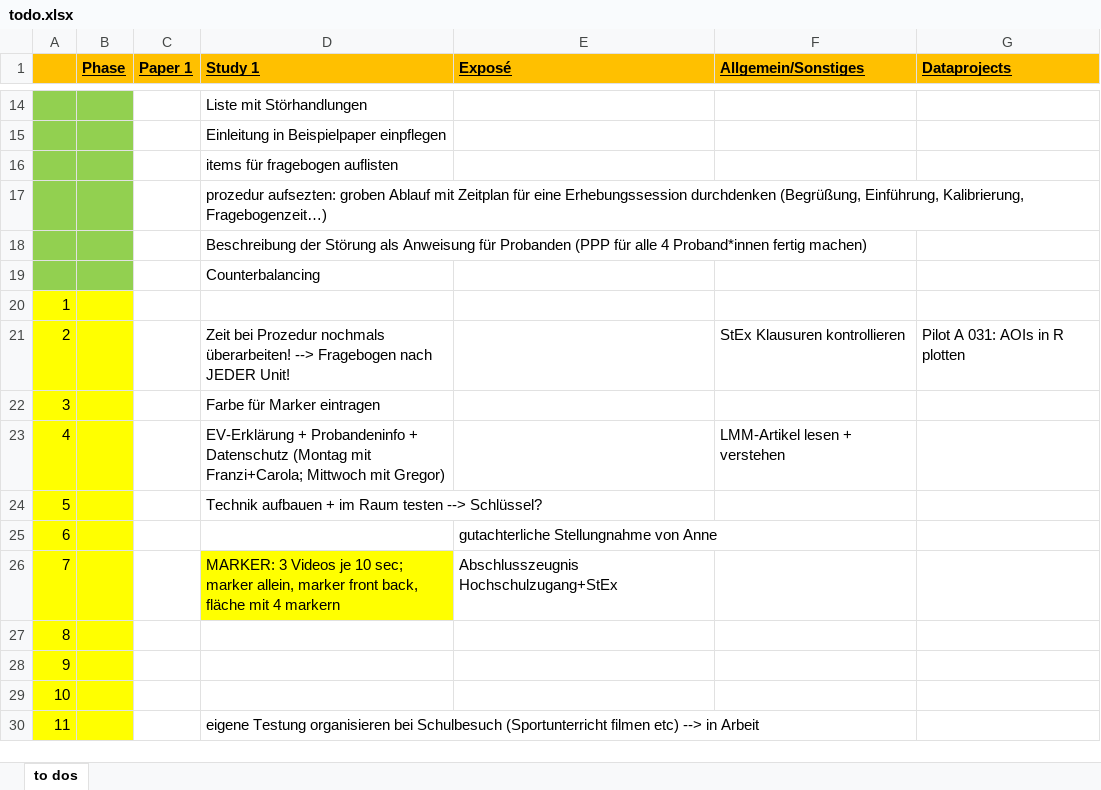
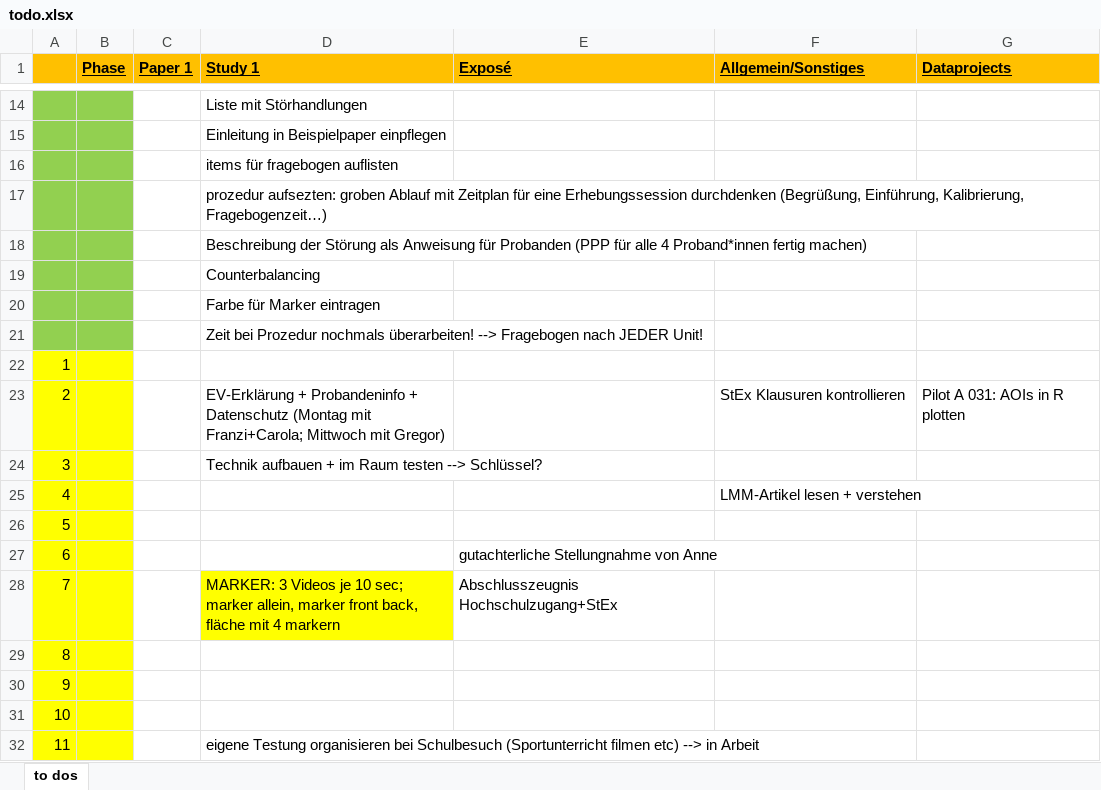
Before and after one commit to ginaamri/Mandy-PhD, an Excel workbook: todo.xlsx, sheet to dos, drawn as a sheet; only a part is shown, gaps mark what is left out; values as stored, in another font and other column widths than the file's, no borders; removed rows and columns are numbered as before the commit, all else as after; the diff names each change by its address in the sheet, - before the commit and + after, or states it on an @@ line.

```diff
--- a/todo.xlsx (sheet to dos)
+++ b/todo.xlsx (sheet to dos)
@@ row 22 moved to row 20: Farbe für Marker eintragen @@
+row 21:  |  |  | Zeit bei Prozedur nochmals überarbeiten! --> Fragebogen nach JEDER Unit!
-D23 (Study 1): Zeit bei Prozedur nochmals überarbeiten! --> Fragebogen nach JEDER Unit!
+D23 (Study 1): EV-Erklärung + Probandeninfo + Datenschutz (Montag mit Franzi+Carola; Mittwoch mit Gregor)
-row 23: 4 |  |  | EV-Erklärung + Probandeninfo + Datenschutz (Montag mit Franzi+Carola; Mittwoch mit Gregor) |  | LMM-Artikel lesen + verstehen
@@ column A renumbered in row 24 @@
+row 25: 4 |  |  |  |  | LMM-Artikel lesen + verstehen
+row 26: 5
```
Also changed, not shown: studies/labor study_A/study1_mocklist.xlsx.
